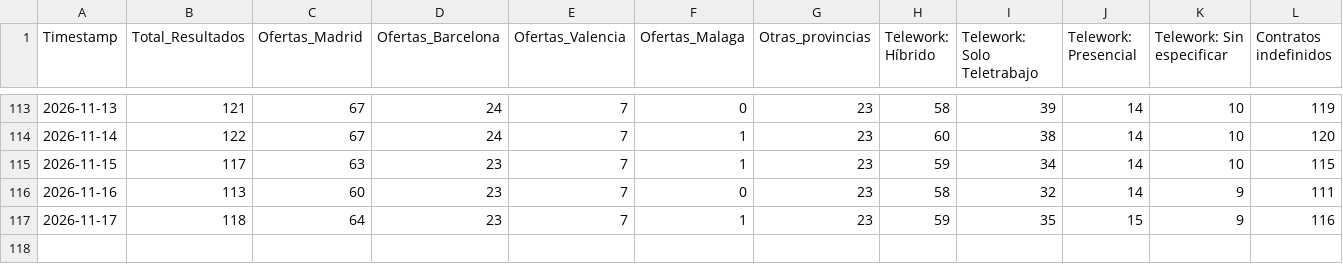
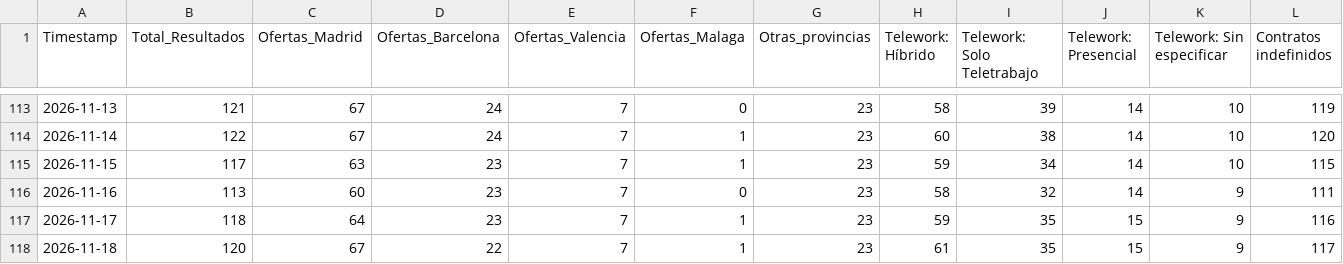
Before and after one commit to Fiestras17/infojobs-market-scraper, a CSV file: infojobs_historico_ofertas.csv, drawn as a sheet; only a part is shown, gaps mark what is left out; rows hold the shown columns only; the diff names each change by its address in the sheet, - before the commit and + after, or states it on an @@ line.

```diff
--- a/infojobs_historico_ofertas.csv
+++ b/infojobs_historico_ofertas.csv
+row 118: 2026-11-18 | 120 | 67 | 22 | 7 | 1 | 23 | 61 | 35 | 15 | 9 | 117
```
